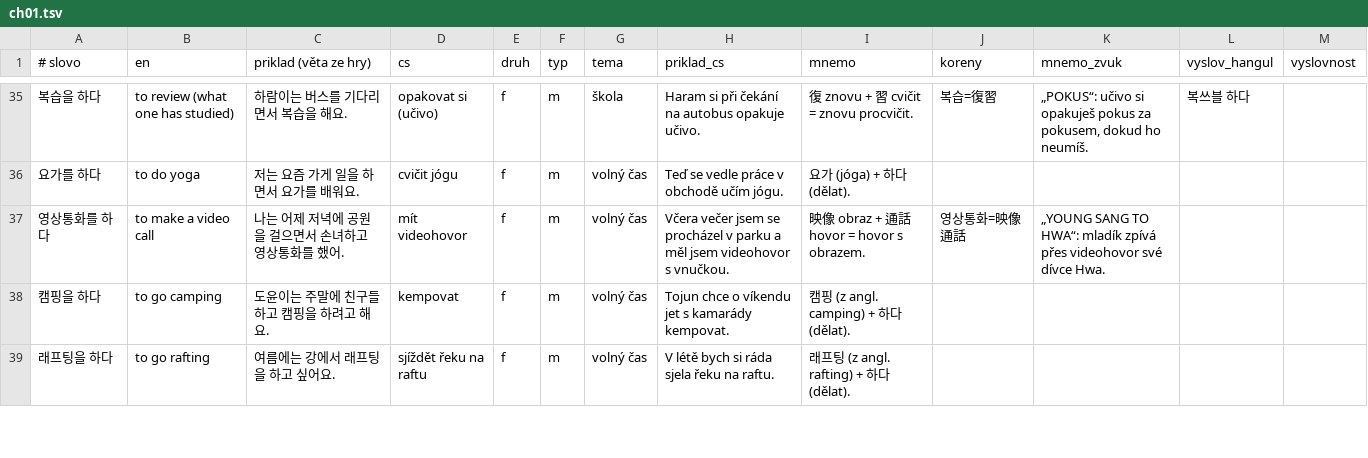
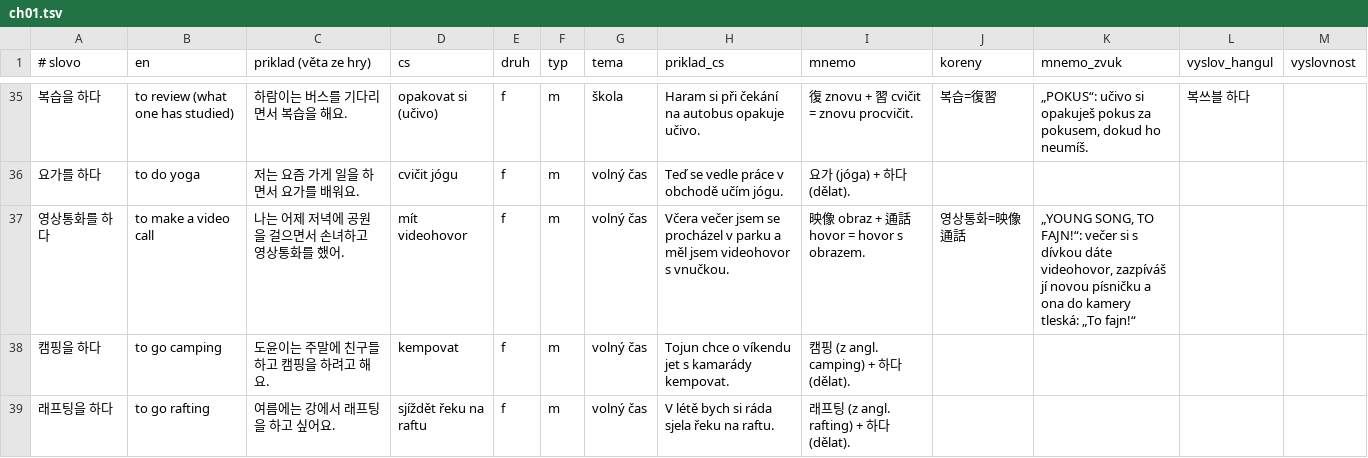
Before and after one commit to tvspk/gamgol, a TSV file: mnemo/doplnky/ch01.tsv, drawn as a sheet; only a part is shown, gaps mark what is left out.

```diff
--- a/mnemo/doplnky/ch01.tsv
+++ b/mnemo/doplnky/ch01.tsv
@@ -36,3 +36,3 @@
 요가를 하다	to do yoga	저는 요즘 가게 일을 하면서 요가를 배워요.	cvičit jógu	f	m	volný čas	Teď se vedle práce v obchodě učím jógu.	요가 (jóga) + 하다 (dělat).				
-영상통화를 하다	to make a video call	나는 어제 저녁에 공원을 걸으면서 손녀하고 영상통화를 했어.	mít videohovor	f	m	volný čas	Včera večer jsem se procházel v parku a měl jsem videohovor s vnučkou.	映像 obraz + 通話 hovor = hovor s obrazem.	영상통화=映像通話	„YOUNG SANG TO HWA“: mladík zpívá přes videohovor své dívce Hwa.		
+영상통화를 하다	to make a video call	나는 어제 저녁에 공원을 걸으면서 손녀하고 영상통화를 했어.	mít videohovor	f	m	volný čas	Včera večer jsem se procházel v parku a měl jsem videohovor s vnučkou.	映像 obraz + 通話 hovor = hovor s obrazem.	영상통화=映像通話	„YOUNG SONG, TO FAJN!“: večer si s dívkou dáte videohovor, zazpíváš jí novou písničku a ona do kamery tleská: „To fajn!“		
 캠핑을 하다	to go camping	도윤이는 주말에 친구들하고 캠핑을 하려고 해요.	kempovat	f	m	volný čas	Tojun chce o víkendu jet s kamarády kempovat.	캠핑 (z angl. camping) + 하다 (dělat).				
```
Also changed, not shown: mnemo/doplnky/ch03.tsv, mnemo/doplnky/ch04.tsv, 27 other files.
